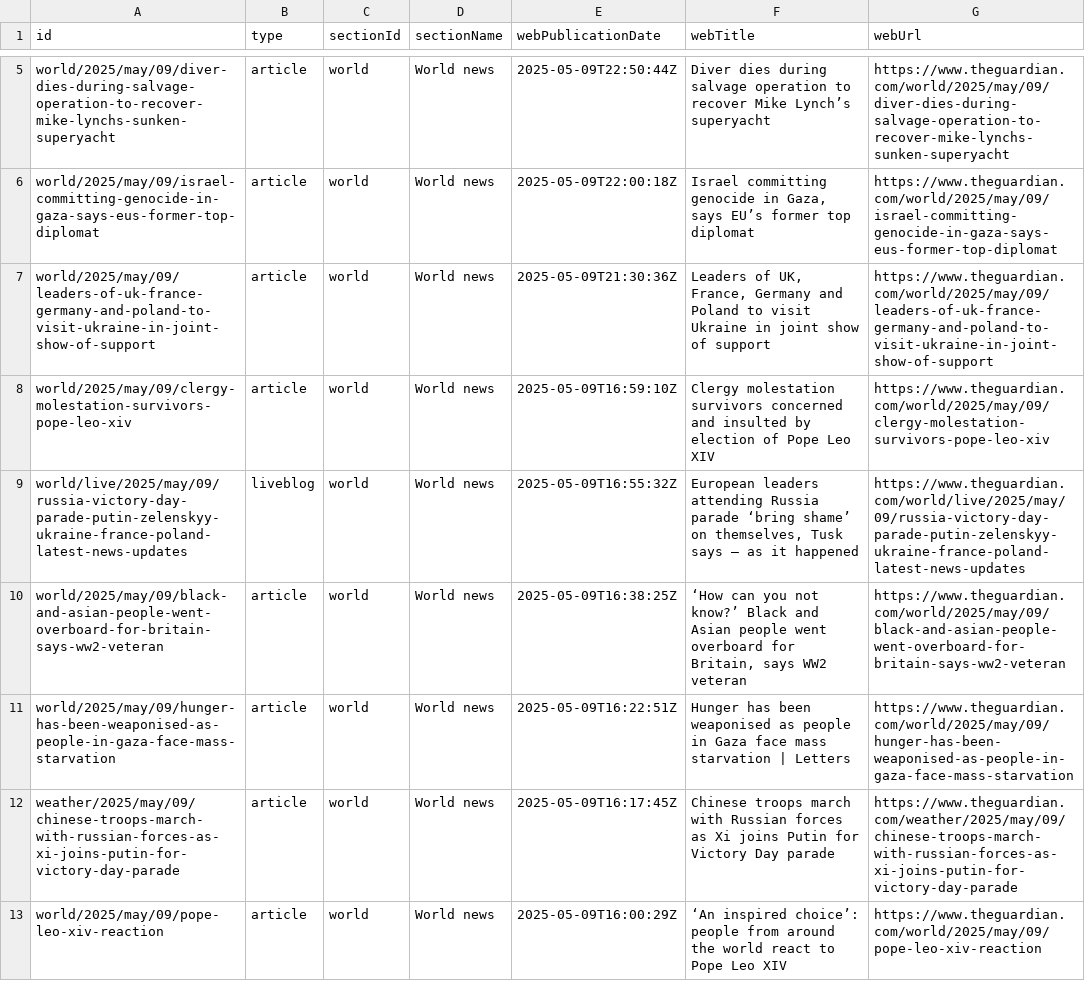
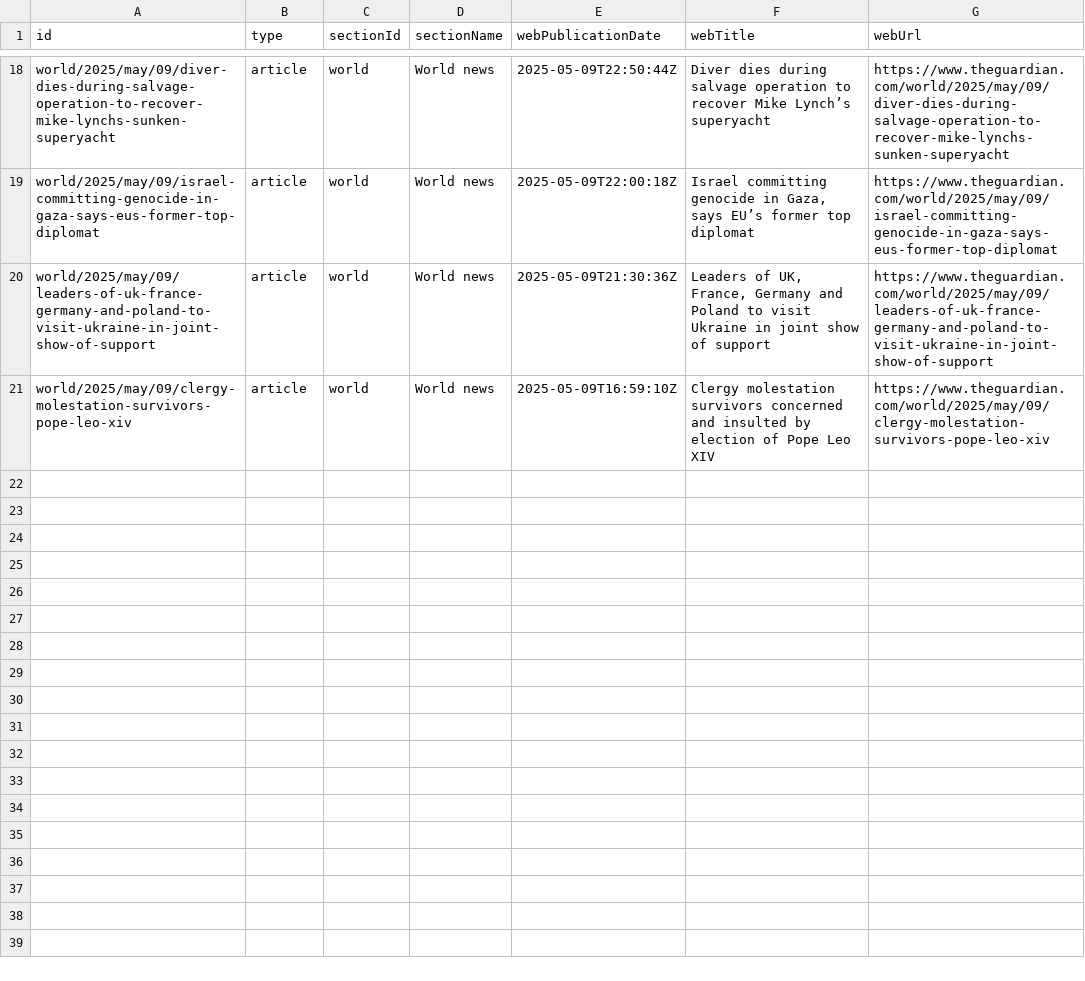
Before and after one commit to 400Ping/OpenSource-Platform, a CSV file: api.csv, drawn as a sheet; only a part is shown, gaps mark what is left out; removed rows and columns are numbered as before the commit, all else as after; the diff covers the shown part only; the diff names each change by its address in the sheet, - before the commit and + after, or states it on an @@ line.

```diff
--- a/api.csv
+++ b/api.csv
-row 9: world/live/2025/may/09/russia-victory-day-parade-putin-zelenskyy-ukraine-france-poland-latest-news-updates | liveblog | world | World news | 2025-05-09T16:55:32Z | European leaders attending Russia parade ‘bring shame’ on themselves, Tusk says – as it happened | https://www.theguardian.com/world/live/2025/may/09/russia-victory-day-parade-putin-zelenskyy-ukraine-france-poland-latest-news-updates
-row 10: world/2025/may/09/black-and-asian-people-went-overboard-for-britain-says-ww2-veteran | article | world | World news | 2025-05-09T16:38:25Z | ‘How can you not know?’ Black and Asian people went overboard for Britain, says WW2 veteran | https://www.theguardian.com/world/2025/may/09/black-and-asian-people-went-overboard-for-britain-says-ww2-veteran
-row 11: world/2025/may/09/hunger-has-been-weaponised-as-people-in-gaza-face-mass-starvation | article | world | World news | 2025-05-09T16:22:51Z | Hunger has been weaponised as people in Gaza face mass starvation | Letters | https://www.theguardian.com/world/2025/may/09/hunger-has-been-weaponised-as-people-in-gaza-face-mass-starvation
-row 12: weather/2025/may/09/chinese-troops-march-with-russian-forces-as-xi-joins-putin-for-victory-day-parade | article | world | World news | 2025-05-09T16:17:45Z | Chinese troops march with Russian forces as Xi joins Putin for Victory Day parade | https://www.theguardian.com/weather/2025/may/09/chinese-troops-march-with-russian-forces-as-xi-joins-putin-for-victory-day-parade
-row 13: world/2025/may/09/pope-leo-xiv-reaction | article | world | World news | 2025-05-09T16:00:29Z | ‘An inspired choice’: people from around the world react to Pope Leo XIV | https://www.theguardian.com/world/2025/may/09/pope-leo-xiv-reaction
```
Also changed, not shown: 14 added rows, 9 removed rows and 2 edited cells elsewhere in this file.
